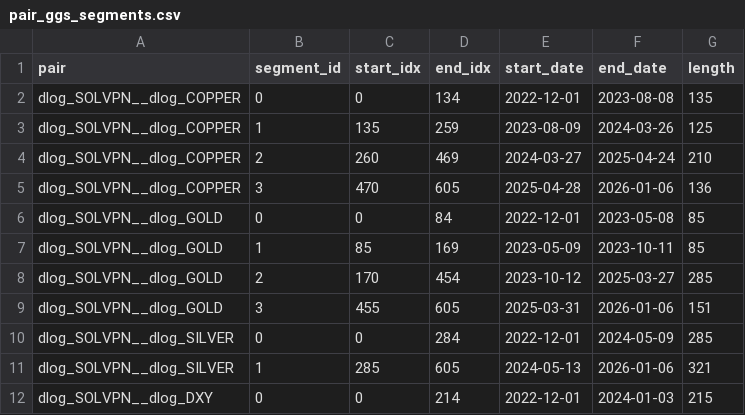
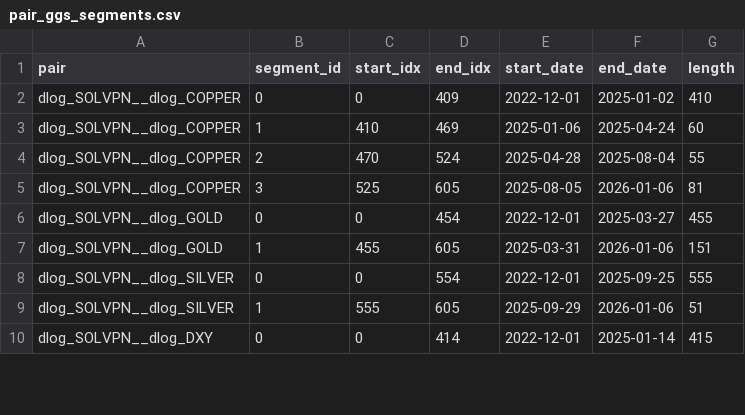
Before and after one commit to sosomeet/DC_and_meterials_2, a CSV file: 08_GGS/result_pair/pair_ggs_segments.csv, drawn as a sheet; only a part is shown; the diff covers the shown part only.

```diff
--- a/08_GGS/result_pair/pair_ggs_segments.csv
+++ b/08_GGS/result_pair/pair_ggs_segments.csv
@@ -1,12 +1,10 @@
 pair,segment_id,start_idx,end_idx,start_date,end_date,length
-dlog_SOLVPN__dlog_COPPER,0,0,134,2022-12-01,2023-08-08,135
-dlog_SOLVPN__dlog_COPPER,1,135,259,2023-08-09,2024-03-26,125
-dlog_SOLVPN__dlog_COPPER,2,260,469,2024-03-27,2025-04-24,210
-dlog_SOLVPN__dlog_COPPER,3,470,605,2025-04-28,2026-01-06,136
-dlog_SOLVPN__dlog_GOLD,0,0,84,2022-12-01,2023-05-08,85
-dlog_SOLVPN__dlog_GOLD,1,85,169,2023-05-09,2023-10-11,85
-dlog_SOLVPN__dlog_GOLD,2,170,454,2023-10-12,2025-03-27,285
-dlog_SOLVPN__dlog_GOLD,3,455,605,2025-03-31,2026-01-06,151
-dlog_SOLVPN__dlog_SILVER,0,0,284,2022-12-01,2024-05-09,285
-dlog_SOLVPN__dlog_SILVER,1,285,605,2024-05-13,2026-01-06,321
-dlog_SOLVPN__dlog_DXY,0,0,214,2022-12-01,2024-01-03,215
+dlog_SOLVPN__dlog_COPPER,0,0,409,2022-12-01,2025-01-02,410
+dlog_SOLVPN__dlog_COPPER,1,410,469,2025-01-06,2025-04-24,60
+dlog_SOLVPN__dlog_COPPER,2,470,524,2025-04-28,2025-08-04,55
+dlog_SOLVPN__dlog_COPPER,3,525,605,2025-08-05,2026-01-06,81
+dlog_SOLVPN__dlog_GOLD,0,0,454,2022-12-01,2025-03-27,455
+dlog_SOLVPN__dlog_GOLD,1,455,605,2025-03-31,2026-01-06,151
+dlog_SOLVPN__dlog_SILVER,0,0,554,2022-12-01,2025-09-25,555
+dlog_SOLVPN__dlog_SILVER,1,555,605,2025-09-29,2026-01-06,51
+dlog_SOLVPN__dlog_DXY,0,0,414,2022-12-01,2025-01-14,415
```
Also changed, not shown: 8 added rows, 5 removed rows and 49 edited cells elsewhere in this file, 08_GGS/result/full_ggs_segment_stats.csv, 08_GGS/result/full_ggs_segments.csv, 9 other files.
